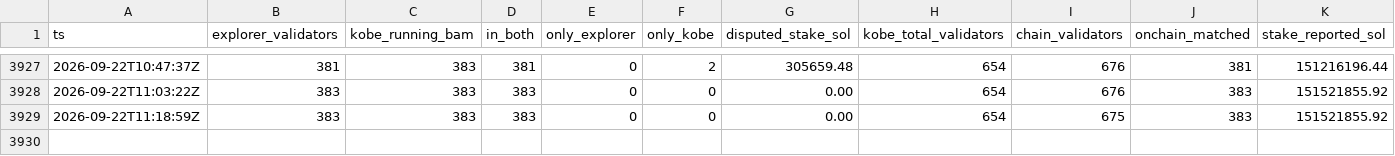
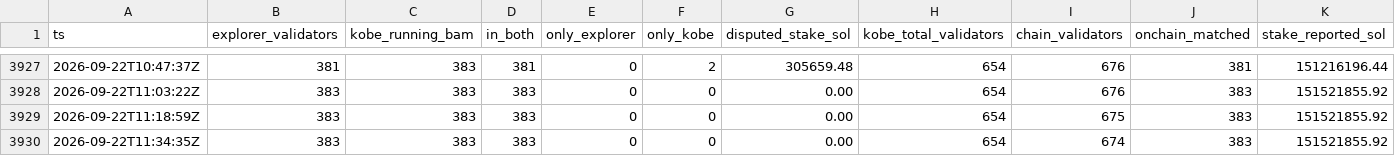
Before and after one commit to RYthaGOD/bamservatory-data, a CSV file: verification.csv, drawn as a sheet; only a part is shown, gaps mark what is left out; rows hold the shown columns only; the diff names each change by its address in the sheet, - before the commit and + after, or states it on an @@ line.

Commit message:
archive[primary]: manifest update

```diff
--- a/verification.csv
+++ b/verification.csv
+row 3930: 2026-09-22T11:34:35Z | 383 | 383 | 383 | 0 | 0 | 0.00 | 654 | 674 | 383 | 151521855.92
```
